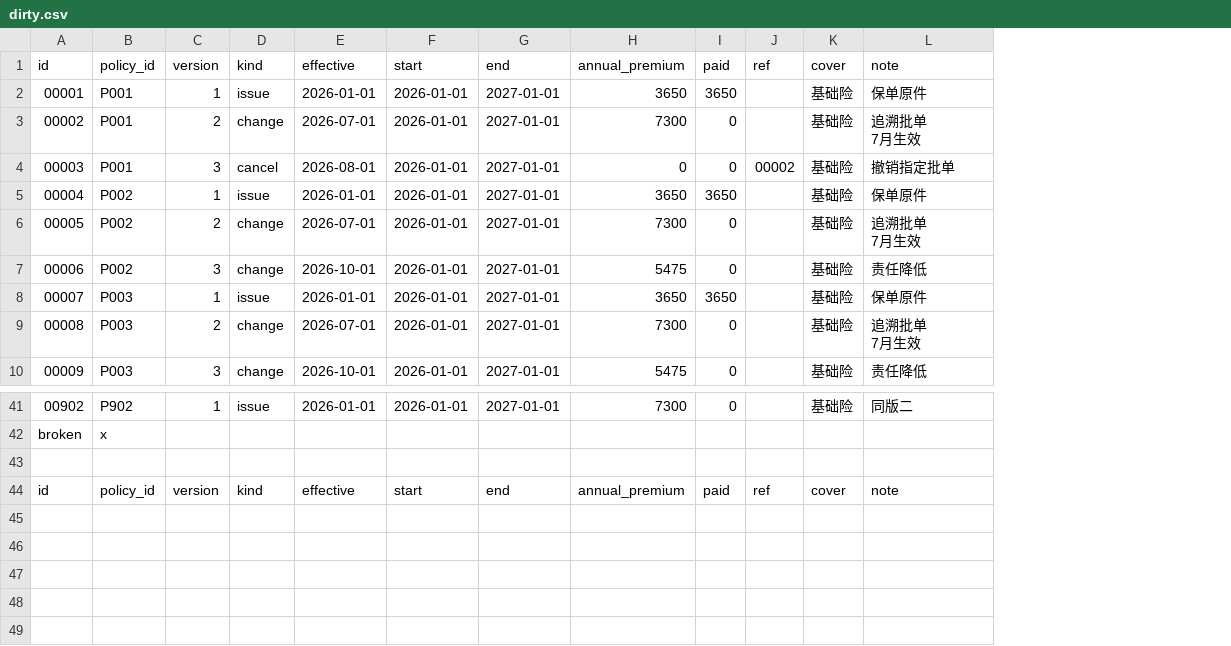
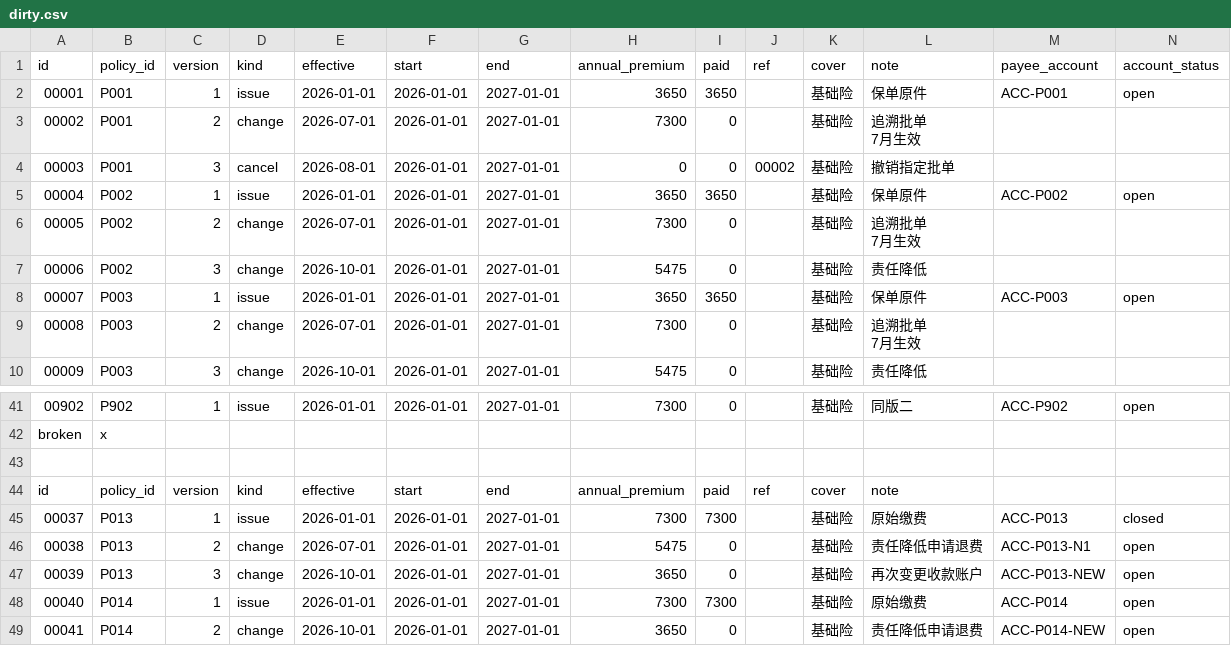
Before and after one commit to palatablebar/gb-0681-bao-xian-bao-quan-zhui-su-bao-fei-bu-tui-he-suan-4qgj, a CSV file: sample_data/dirty.csv, drawn as a sheet; only a part is shown, gaps mark what is left out; the diff names each change by its address in the sheet, - before the commit and + after, or states it on an @@ line.

```diff
--- a/sample_data/dirty.csv
+++ b/sample_data/dirty.csv
+column M (payee_account), rows 2-8: ACC-P001 |  |  | ACC-P002 |  |  | ACC-P003; row 41: ACC-P902
+column N (account_status), rows 2-8: open |  |  | open |  |  | open; row 41: open
+row 45: 00037 | P013 | 1 | issue | 2026-01-01 | 2026-01-01 | 2027-01-01 | 7300 | 7300 |  | 基础险 | 原始缴费 | ACC-P013 | closed
+row 46: 00038 | P013 | 2 | change | 2026-07-01 | 2026-01-01 | 2027-01-01 | 5475 | 0 |  | 基础险 | 责任降低申请退费 | ACC-P013-N1 | open
+row 47: 00039 | P013 | 3 | change | 2026-10-01 | 2026-01-01 | 2027-01-01 | 3650 | 0 |  | 基础险 | 再次变更收款账户 | ACC-P013-NEW | open
+row 48: 00040 | P014 | 1 | issue | 2026-01-01 | 2026-01-01 | 2027-01-01 | 7300 | 7300 |  | 基础险 | 原始缴费 | ACC-P014 | open
+row 49: 00041 | P014 | 2 | change | 2026-10-01 | 2026-01-01 | 2027-01-01 | 3650 | 0 |  | 基础险 | 责任降低申请退费 | ACC-P014-NEW | open
```
Also changed, not shown: sample_data/clean.csv, sample_data/legacy.csv, 19 other files.
